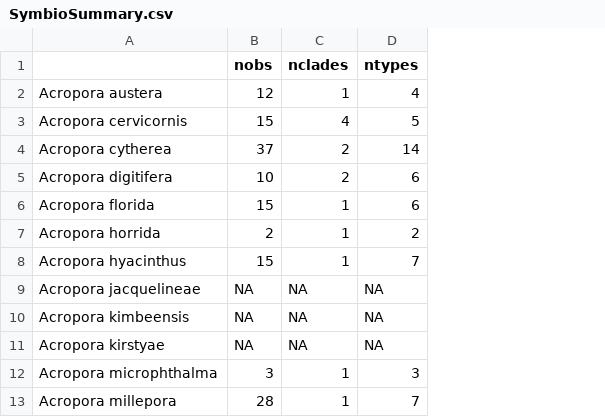
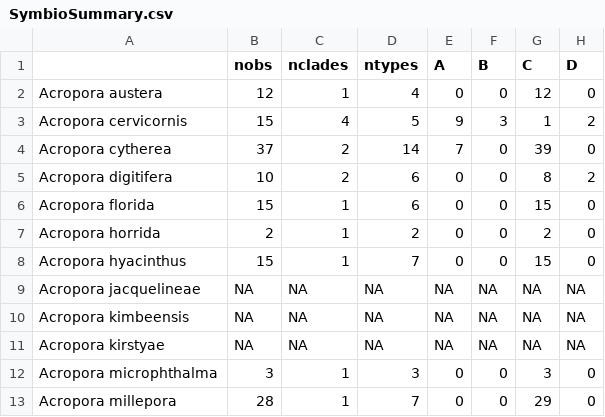
Before and after one commit to BayLab/Coral-Group-Meta-Analysis, a CSV file: data/SymbioSummary.csv, drawn as a sheet; only a part is shown; the diff names each change by its address in the sheet, - before the commit and + after, or states it on an @@ line.

Commit message:
add clades to symbiont data

```diff
--- a/data/SymbioSummary.csv
+++ b/data/SymbioSummary.csv
+column E (A), rows 2-13: 0 | 9 | 7 | 0 | 0 | 0 | 0 | NA | NA | NA | 0 | 0
+column F (B), rows 2-13: 0 | 3 | 0 | 0 | 0 | 0 | 0 | NA | NA | NA | 0 | 0
+column G (C), rows 2-13: 12 | 1 | 39 | 8 | 15 | 2 | 15 | NA | NA | NA | 3 | 29
+column H (D), rows 2-13: 0 | 2 | 0 | 2 | 0 | 0 | 0 | NA | NA | NA | 0 | 0
```
